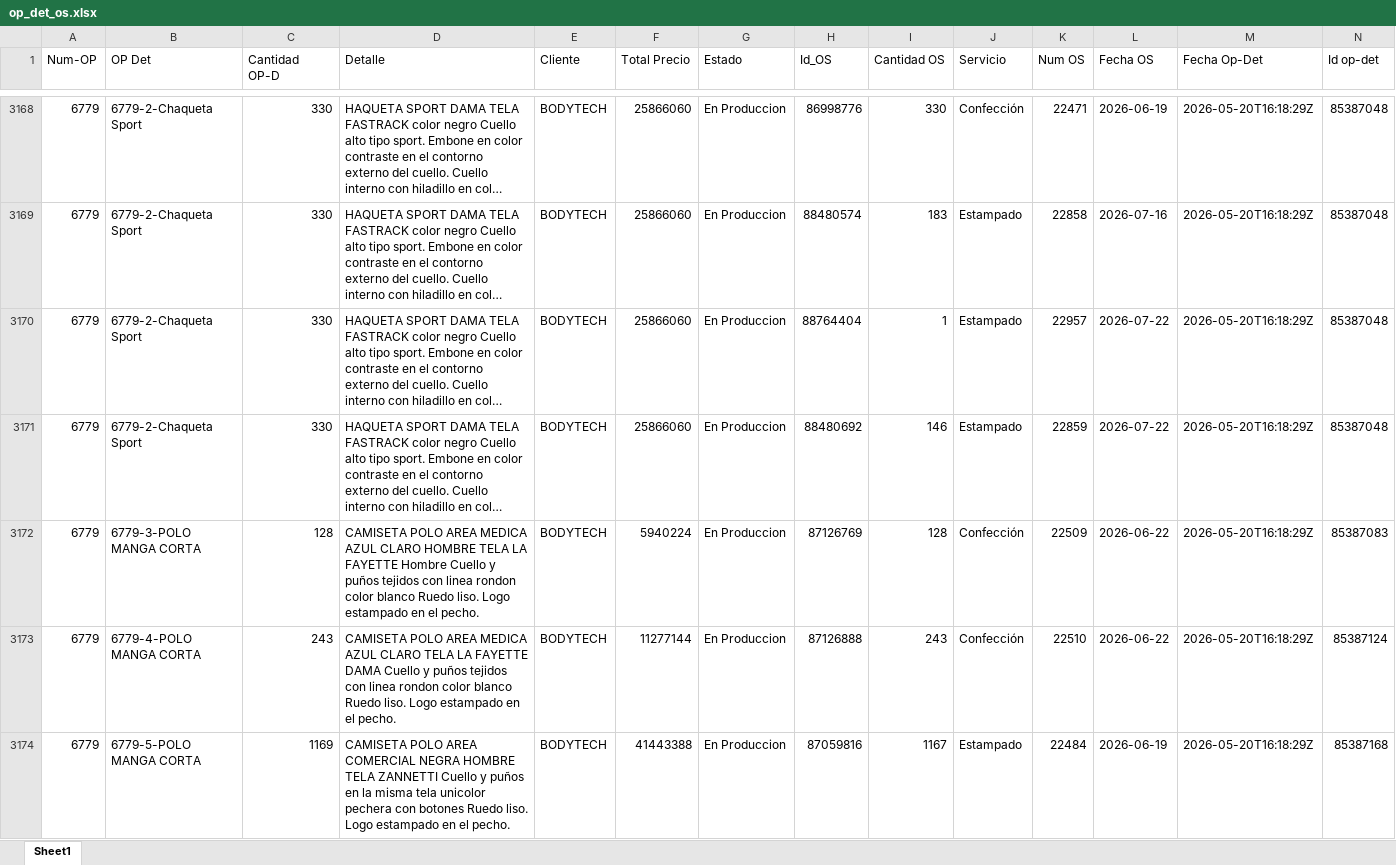
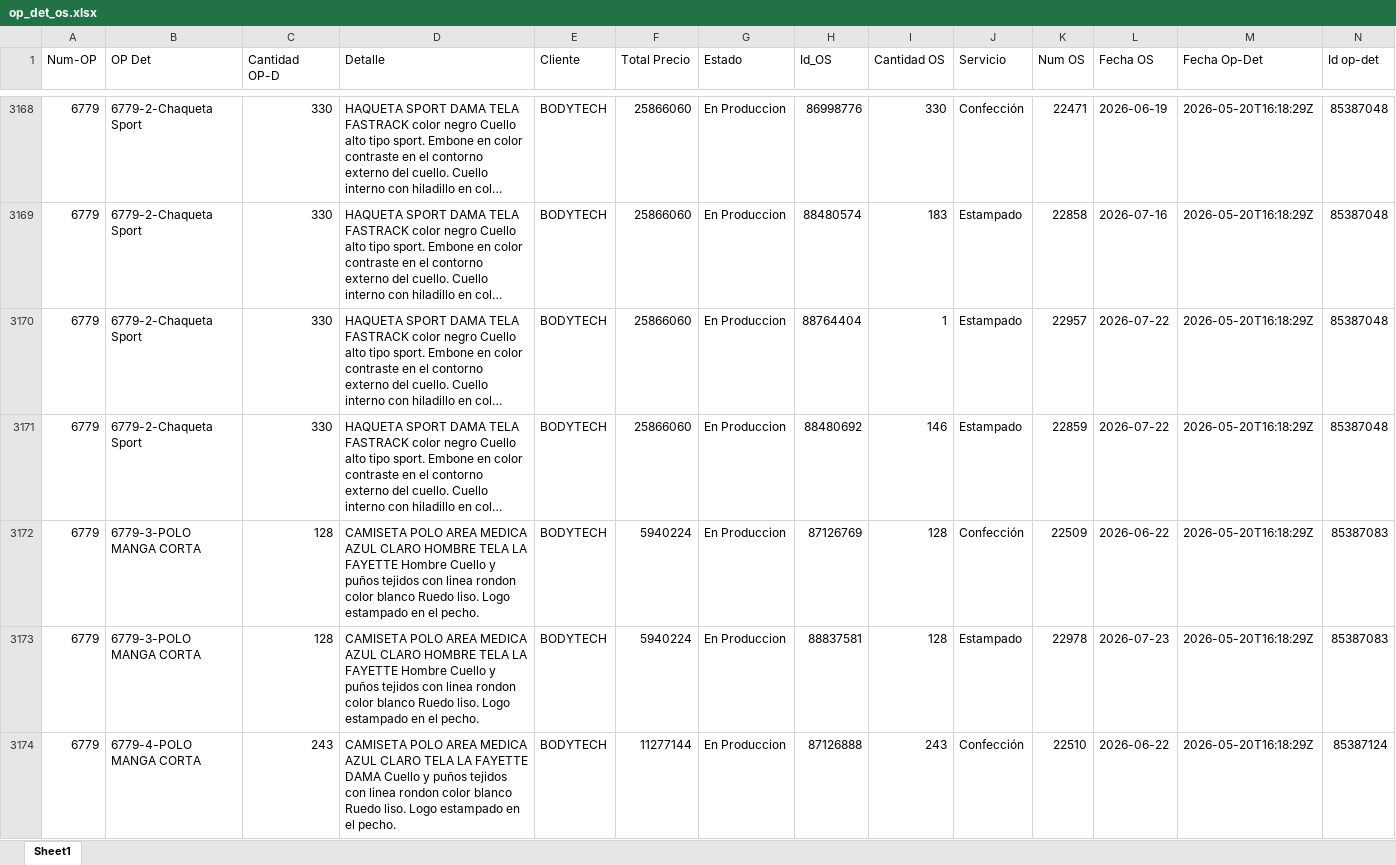
Before and after one commit to LalaSolarteW/actualizacion-ops-produccion, an Excel workbook: op_det_os.xlsx, sheet Sheet1, drawn as a sheet; only a part is shown, gaps mark what is left out; the shorter side is filled out with more unchanged rows; long unchanged cells end in …; values as stored, in another font and other column widths than the file's, no borders; the diff covers the shown part only; the diff names each change by its address in the sheet, - before the commit and + after, or states it on an @@ line.

```diff
--- a/op_det_os.xlsx (sheet Sheet1)
+++ b/op_det_os.xlsx (sheet Sheet1)
+row 3173: 6779 | 6779-3-POLO MANGA CORTA | 128 | CAMISETA POLO AREA MEDICA AZUL CLARO HOMBRE TELA LA FAYETTE Hombre Cuello y puños tejidos con linea rondon color blanco Ruedo liso. Logo estampado en el pecho. | BODYTECH | 5940224 | En Produccion | 88837581 | 128 | Estampado | 22978 | 2026-07-23 | 2026-05-20T16:18:29Z | 85387083
```
Also changed, not shown: 23 added rows, 3 removed rows, 1 moved row and 10 edited cells elsewhere in this sheet, op_det_completo.xlsx.
